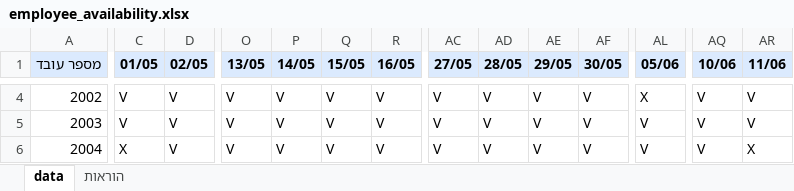
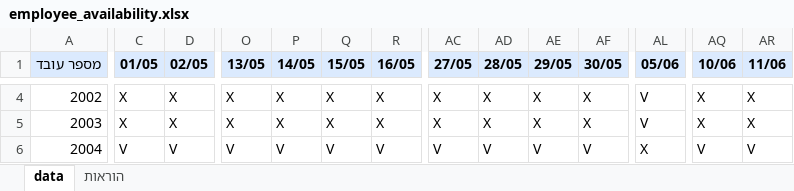
Before and after one commit to himush8130/8130-app, an Excel workbook: worker_templates/employee_availability.xlsx, sheet data, drawn as a sheet; only a part is shown, gaps mark what is left out; values as stored, in another font and other column widths than the file's, no borders; the diff covers the shown part only; the diff names each change by its address in the sheet, - before the commit and + after, or states it on an @@ line.

```diff
--- a/worker_templates/employee_availability.xlsx (sheet data)
+++ b/worker_templates/employee_availability.xlsx (sheet data)
-C4:C5 (01/05): V
+C4:C5 (01/05): X
-D4:D5 (02/05): V
+D4:D5 (02/05): X
-O4:O5 (13/05): V
+O4:O5 (13/05): X
-P4:P5 (14/05): V
+P4:P5 (14/05): X
-Q4:Q5 (15/05): V
+Q4:Q5 (15/05): X
-R4:R5 (16/05): V
+R4:R5 (16/05): X
-AC4:AC5 (27/05): V
+AC4:AC5 (27/05): X
-AD4:AD5 (28/05): V
+AD4:AD5 (28/05): X
-AE4:AE5 (29/05): V
+AE4:AE5 (29/05): X
-AF4:AF5 (30/05): V
+AF4:AF5 (30/05): X
-AL4 (05/06): X
+AL4 (05/06): V
-AQ4:AQ5 (10/06): V
+AQ4:AQ5 (10/06): X
-AR4:AR5 (11/06): V
+AR4:AR5 (11/06): X
-C6 (01/05): X
+C6 (01/05): V
-AL6 (05/06): V
+AL6 (05/06): X
-AR6 (11/06): X
+AR6 (11/06): V
```
Also changed, not shown: 429 edited cells elsewhere in this sheet, sheet הוראות, worker_templates/av.xlsx, worker_templates/employees.xlsx, 1 other file.
